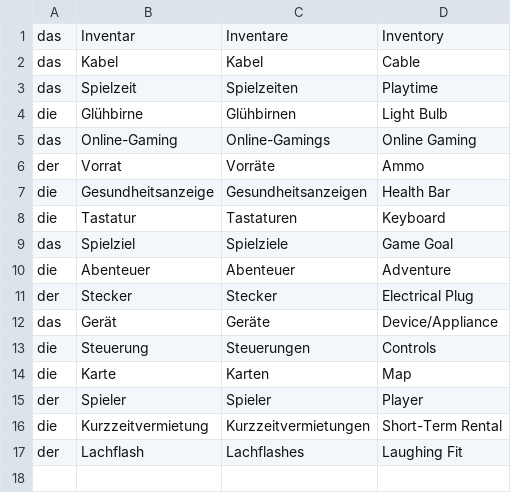
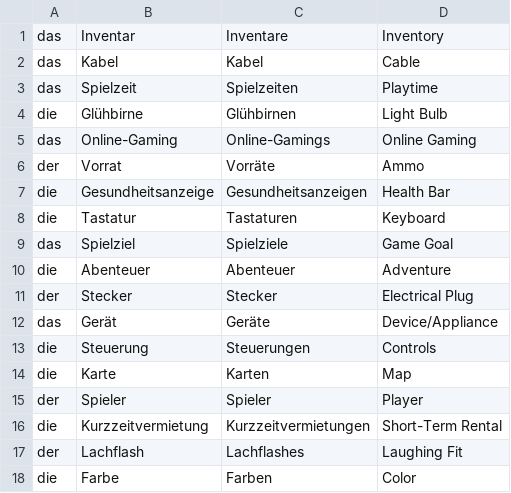
Before and after one commit to WobblyFish/WobblyFish.github.io, a CSV file: language_game/german_nouns.csv, drawn as a sheet; the diff names each change by its address in the sheet, - before the commit and + after, or states it on an @@ line.

Commit message:
Update german_nouns.csv

```diff
--- a/language_game/german_nouns.csv
+++ b/language_game/german_nouns.csv
+row 18: die | Farbe | Farben | Color
```
